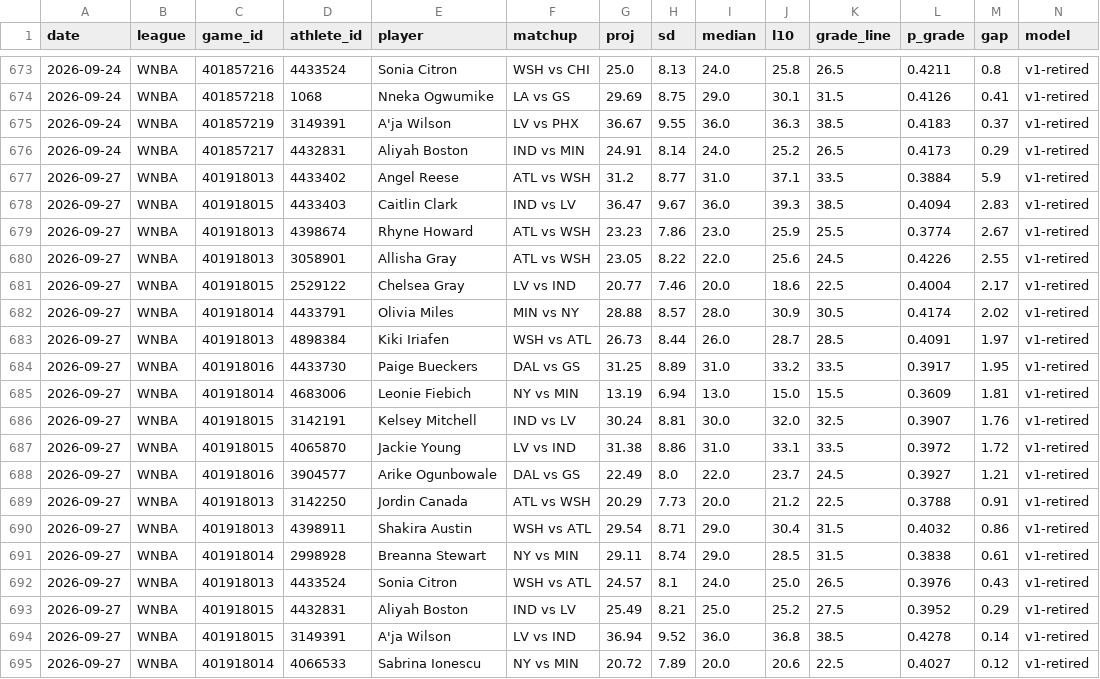
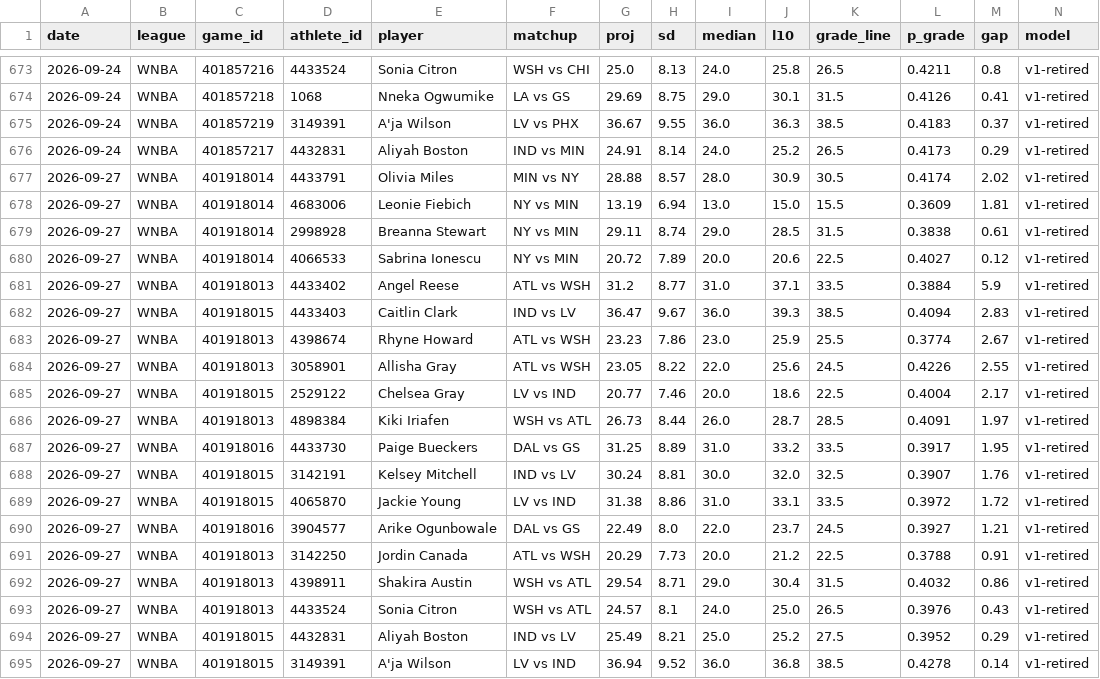
Before and after one commit to azcal/mbm-props, a CSV file: logs/predictions.csv, drawn as a sheet; only a part is shown, gaps mark what is left out; removed rows and columns are numbered as before the commit, all else as after; rows hold the shown columns only; the diff names each change by its address in the sheet, - before the commit and + after, or states it on an @@ line.

```diff
--- a/logs/predictions.csv
+++ b/logs/predictions.csv
+row 677: 2026-09-27 | WNBA | 401918014 | 4433791 | Olivia Miles | MIN vs NY | 28.88 | 8.57 | 28.0 | 30.9 | 30.5 | 0.4174 | 2.02 | v1-retired
+row 678: 2026-09-27 | WNBA | 401918014 | 4683006 | Leonie Fiebich | NY vs MIN | 13.19 | 6.94 | 13.0 | 15.0 | 15.5 | 0.3609 | 1.81 | v1-retired
+row 679: 2026-09-27 | WNBA | 401918014 | 2998928 | Breanna Stewart | NY vs MIN | 29.11 | 8.74 | 29.0 | 28.5 | 31.5 | 0.3838 | 0.61 | v1-retired
+row 680: 2026-09-27 | WNBA | 401918014 | 4066533 | Sabrina Ionescu | NY vs MIN | 20.72 | 7.89 | 20.0 | 20.6 | 22.5 | 0.4027 | 0.12 | v1-retired
-row 682: 2026-09-27 | WNBA | 401918014 | 4433791 | Olivia Miles | MIN vs NY | 28.88 | 8.57 | 28.0 | 30.9 | 30.5 | 0.4174 | 2.02 | v1-retired
-row 685: 2026-09-27 | WNBA | 401918014 | 4683006 | Leonie Fiebich | NY vs MIN | 13.19 | 6.94 | 13.0 | 15.0 | 15.5 | 0.3609 | 1.81 | v1-retired
-row 691: 2026-09-27 | WNBA | 401918014 | 2998928 | Breanna Stewart | NY vs MIN | 29.11 | 8.74 | 29.0 | 28.5 | 31.5 | 0.3838 | 0.61 | v1-retired
-row 695: 2026-09-27 | WNBA | 401918014 | 4066533 | Sabrina Ionescu | NY vs MIN | 20.72 | 7.89 | 20.0 | 20.6 | 22.5 | 0.4027 | 0.12 | v1-retired
```
Also changed, not shown: logs/injuries.csv, 1 other file.
